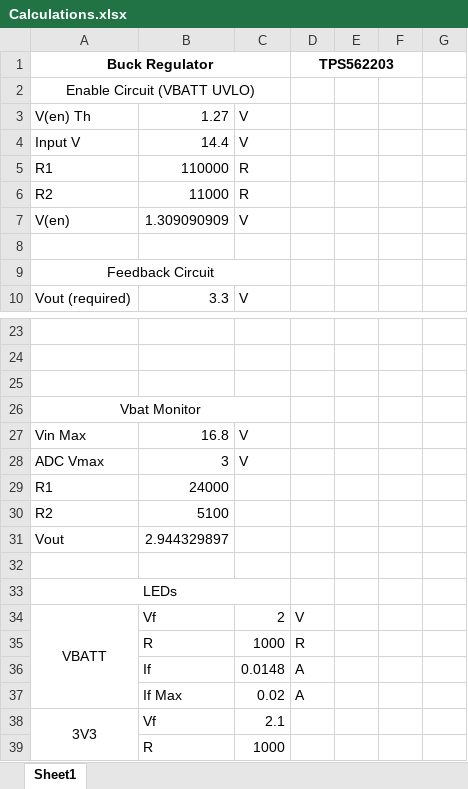
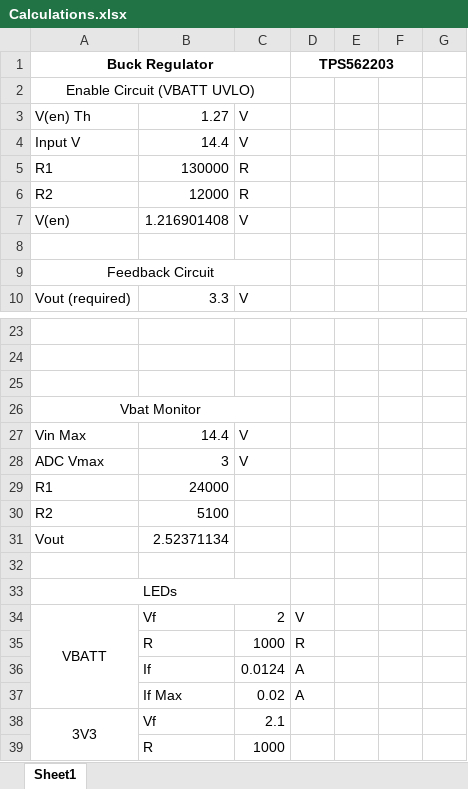
Before and after one commit to matthewadavie/FlightComputer, an Excel workbook: Calculations.xlsx, sheet Sheet1, drawn as a sheet; only a part is shown, gaps mark what is left out; values as stored, in another font and other column widths than the file's, no borders; the diff names each change by its address in the sheet, - before the commit and + after, or states it on an @@ line.

Commit message:
Updating calculations, sensors page and adding micro page

```diff
--- a/Calculations.xlsx (sheet Sheet1)
+++ b/Calculations.xlsx (sheet Sheet1)
-B5: 110000
+B5: 130000
-B6: 11000
+B6: 12000
-B7: 1.309090909
+B7: 1.216901408
-B27: 16.8
+B27: 14.4
-B31: 2.944329897
+B31: 2.52371134
-C36: 0.0148
+C36: 0.0124
```
Also changed, not shown: 7 other files.
